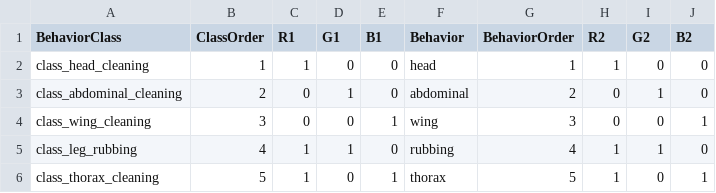
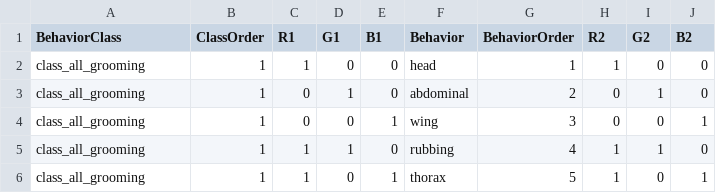
Before and after one commit to hoopfere/FlyGroomA, a CSV file: Example Data/BORIS/behavior_params_boris.csv, drawn as a sheet.

```diff
--- a/Example Data/BORIS/behavior_params_boris.csv
+++ b/Example Data/BORIS/behavior_params_boris.csv
@@ -1,6 +1,6 @@
 BehaviorClass,ClassOrder,R1,G1,B1,Behavior,BehaviorOrder,R2,G2,B2
-class_head_cleaning,1,1,0,0,head,1,1,0,0
-class_abdominal_cleaning,2,0,1,0,abdominal,2,0,1,0
-class_wing_cleaning,3,0,0,1,wing,3,0,0,1
-class_leg_rubbing,4,1,1,0,rubbing,4,1,1,0
-class_thorax_cleaning,5,1,0,1,thorax,5,1,0,1
+class_all_grooming,1,1,0,0,head,1,1,0,0
+class_all_grooming,1,0,1,0,abdominal,2,0,1,0
+class_all_grooming,1,0,0,1,wing,3,0,0,1
+class_all_grooming,1,1,1,0,rubbing,4,1,1,0
+class_all_grooming,1,1,0,1,thorax,5,1,0,1
```
Also changed, not shown: 2 other files.
